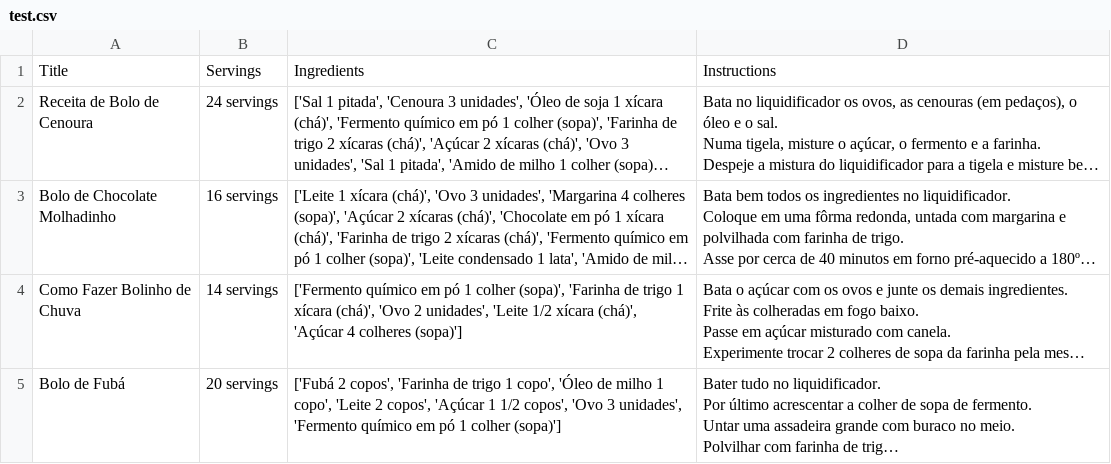
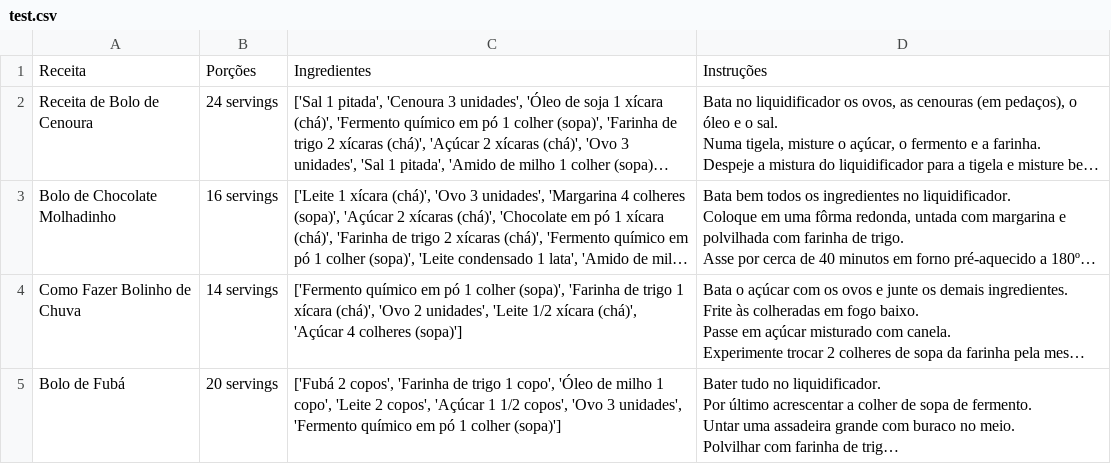
Before and after one commit to maisamrr/tcc2, a CSV file: test.csv, drawn as a sheet; only a part is shown; long unchanged cells end in …; removed rows and columns are numbered as before the commit, all else as after; the diff names each change by its address in the sheet, - before the commit and + after, or states it on an @@ line.

```diff
--- a/test.csv
+++ b/test.csv
-row 1: Title | Servings | Ingredients | Instructions
+row 1: Receita | Porções | Ingredientes | Instruções
```
Also changed, not shown: 6 other files.
